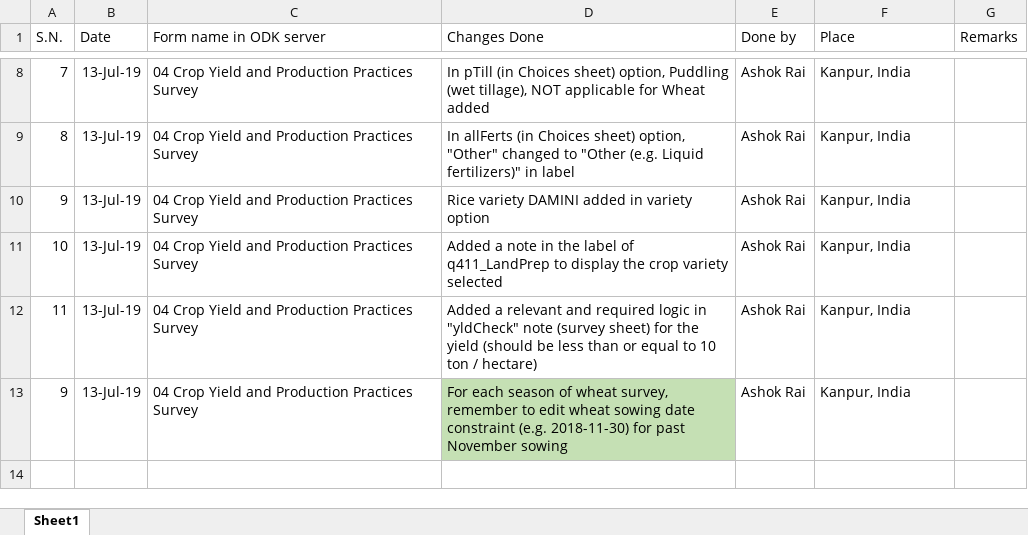
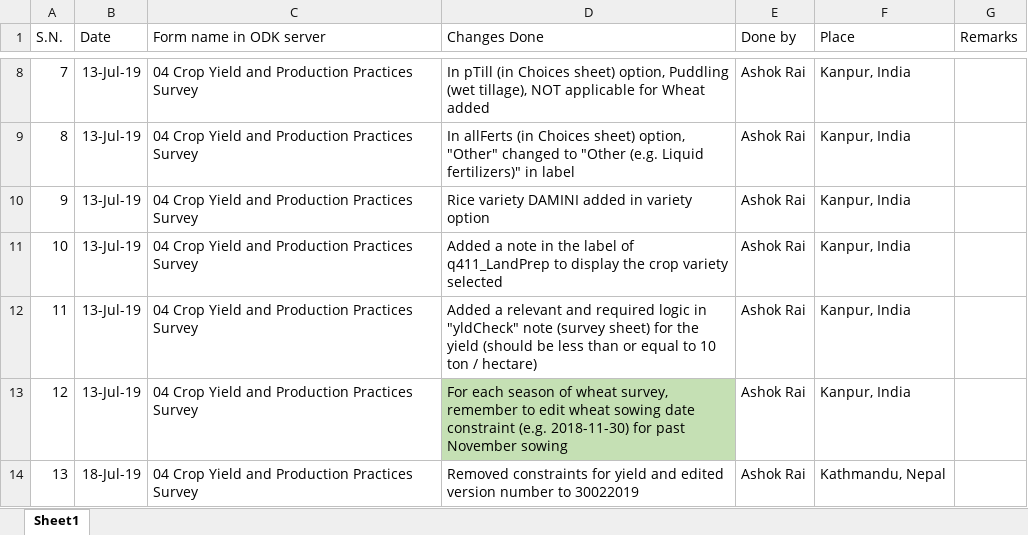
Before and after one commit to CSISAProject/ODKForms, an Excel workbook: 01 CSISA_IN_finalODKForms/02 IASRI_Server/04 Crop Yield and Production Practices Survey/fileDesignLog.xlsx, sheet Sheet1, drawn as a sheet; only a part is shown, gaps mark what is left out; values as stored, in another font and other column widths than the file's, no borders; the diff names each change by its address in the sheet, - before the commit and + after, or states it on an @@ line.

```diff
--- a/01 CSISA_IN_finalODKForms/02 IASRI_Server/04 Crop Yield and Production Practices Survey/fileDesignLog.xlsx (sheet Sheet1)
+++ b/01 CSISA_IN_finalODKForms/02 IASRI_Server/04 Crop Yield and Production Practices Survey/fileDesignLog.xlsx (sheet Sheet1)
-A13 (S.N.): 9
+A13 (S.N.): 12
+row 14: 13 | 18-Jul-19 | 04 Crop Yield and Production Practices Survey | Removed constraints for yield and edited version number to 30022019 | Ashok Rai | Kathmandu, Nepal
```
Also changed, not shown: 2 other files.
